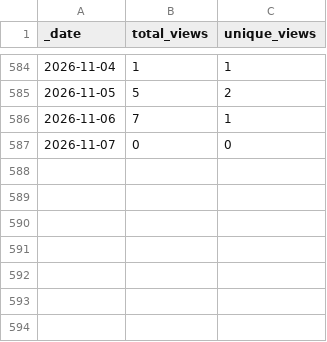
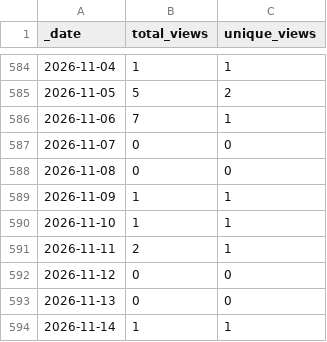
Before and after one commit to Breeding-Insight/BIGapp, a CSV file: traffic/views.csv, drawn as a sheet; only a part is shown, gaps mark what is left out.

```diff
--- a/traffic/views.csv
+++ b/traffic/views.csv
@@ -587 +587,8 @@ _date,total_views,unique_views
 2026-11-07,0,0
+2026-11-08,0,0
+2026-11-09,1,1
+2026-11-10,1,1
+2026-11-11,2,1
+2026-11-12,0,0
+2026-11-13,0,0
+2026-11-14,1,1
```
Also changed, not shown: traffic/clones.csv, 1 other file.
